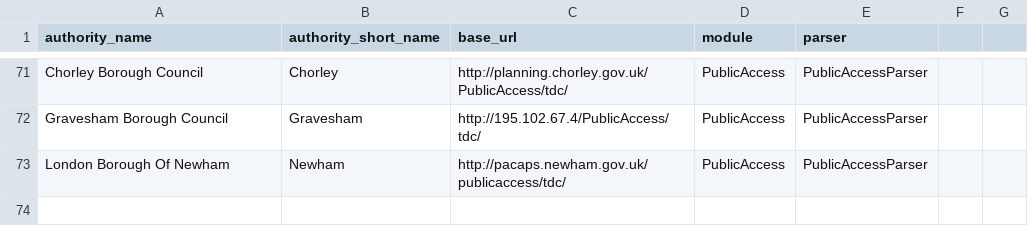
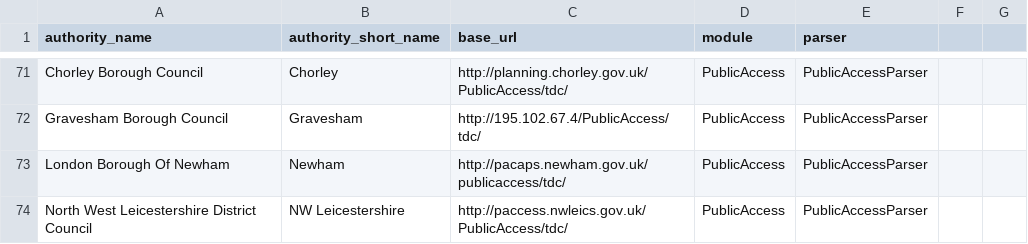
Before and after one commit to richardkeen/planningalerts, a CSV file: python_scrapers/PublicAccessSites.csv, drawn as a sheet; only a part is shown, gaps mark what is left out.

Commit message:
add NW Leics
git-svn-id: http://planningalerts.googlecode.com/svn/trunk@96 cf68f80a-222c-0410-aabe-5f79d0504a29

```diff
--- a/python_scrapers/PublicAccessSites.csv
+++ b/python_scrapers/PublicAccessSites.csv
@@ -73 +73,2 @@
 "London Borough Of Newham", "Newham", "http://pacaps.newham.gov.uk/publicaccess/tdc/", "PublicAccess", "PublicAccessParser"
+"North West Leicestershire District Council", "NW Leicestershire", "http://paccess.nwleics.gov.uk/PublicAccess/tdc/", "PublicAccess", "PublicAccessParser"
```
Also changed, not shown: 1 other file.
